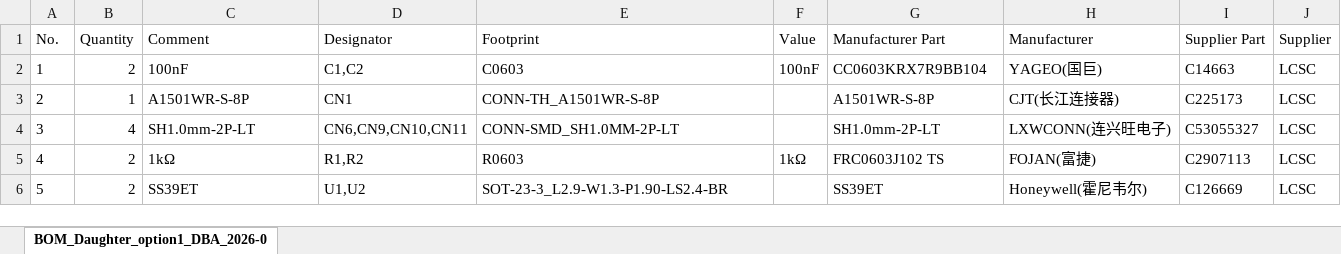
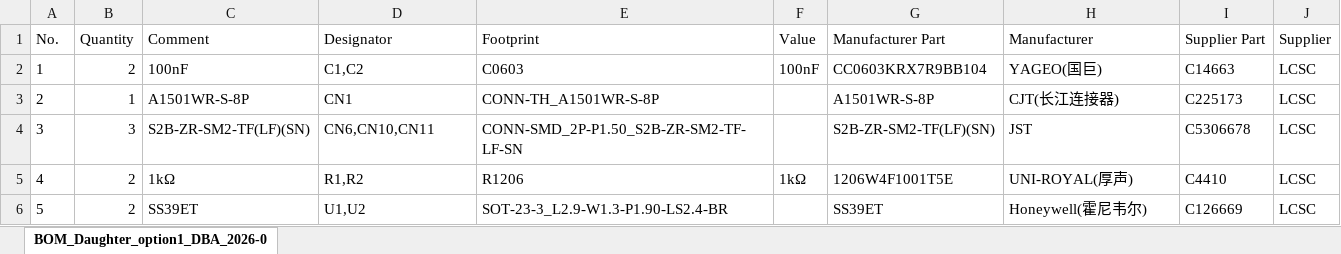
Before and after one commit to BCGAdesigns/BCGA_FCU_STR, an Excel workbook: DaugtherBoard_BCGA/BOM DBA.xlsx, sheet BOM_Daughter_option1_DBA_2026-0, drawn as a sheet; values as stored, in another font and other column widths than the file's, no borders; the diff names each change by its address in the sheet, - before the commit and + after, or states it on an @@ line.

```diff
--- a/DaugtherBoard_BCGA/BOM DBA.xlsx (sheet BOM_Daughter_option1_DBA_2026-0)
+++ b/DaugtherBoard_BCGA/BOM DBA.xlsx (sheet BOM_Daughter_option1_DBA_2026-0)
-B4 (Quantity): 4
+B4 (Quantity): 3
-C4 (Comment): SH1.0mm-2P-LT
+C4 (Comment): S2B-ZR-SM2-TF(LF)(SN)
-D4 (Designator): CN6,CN9,CN10,CN11
+D4 (Designator): CN6,CN10,CN11
-E4 (Footprint): CONN-SMD_SH1.0MM-2P-LT
+E4 (Footprint): CONN-SMD_2P-P1.50_S2B-ZR-SM2-TF-LF-SN
-G4 (Manufacturer Part): SH1.0mm-2P-LT
+G4 (Manufacturer Part): S2B-ZR-SM2-TF(LF)(SN)
-H4 (Manufacturer): LXWCONN(连兴旺电子)
+H4 (Manufacturer): JST
-I4 (Supplier Part): C53055327
+I4 (Supplier Part): C5306678
-E5 (Footprint): R0603
+E5 (Footprint): R1206
-G5 (Manufacturer Part): FRC0603J102 TS
+G5 (Manufacturer Part): 1206W4F1001T5E
-H5 (Manufacturer): FOJAN(富捷)
+H5 (Manufacturer): UNI-ROYAL(厚声)
-I5 (Supplier Part): C2907113
+I5 (Supplier Part): C4410
```
Also changed, not shown: DaugtherBoard_BCGA/CPL DBA.xlsx, Gearbox_DaughterBoard/BOM DBB.xlsx, 16 other files.
